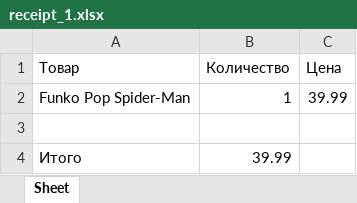
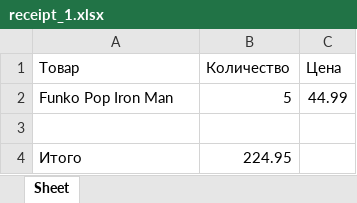
Before and after one commit to Dima5252/Ipo-lr-16-2, an Excel workbook: receipt_1.xlsx, sheet Sheet, drawn as a sheet; values as stored, in another font and other column widths than the file's, no borders; removed rows and columns are numbered as before the commit, all else as after; the diff names each change by its address in the sheet, - before the commit and + after, or states it on an @@ line.

```diff
--- a/receipt_1.xlsx (sheet Sheet)
+++ b/receipt_1.xlsx (sheet Sheet)
-row 2: Funko Pop Spider-Man | 1 | 39.99
+row 2: Funko Pop Iron Man | 5 | 44.99
-B4 (Количество): 39.99
+B4 (Количество): 224.95
```
Also changed, not shown: 5 other files.
